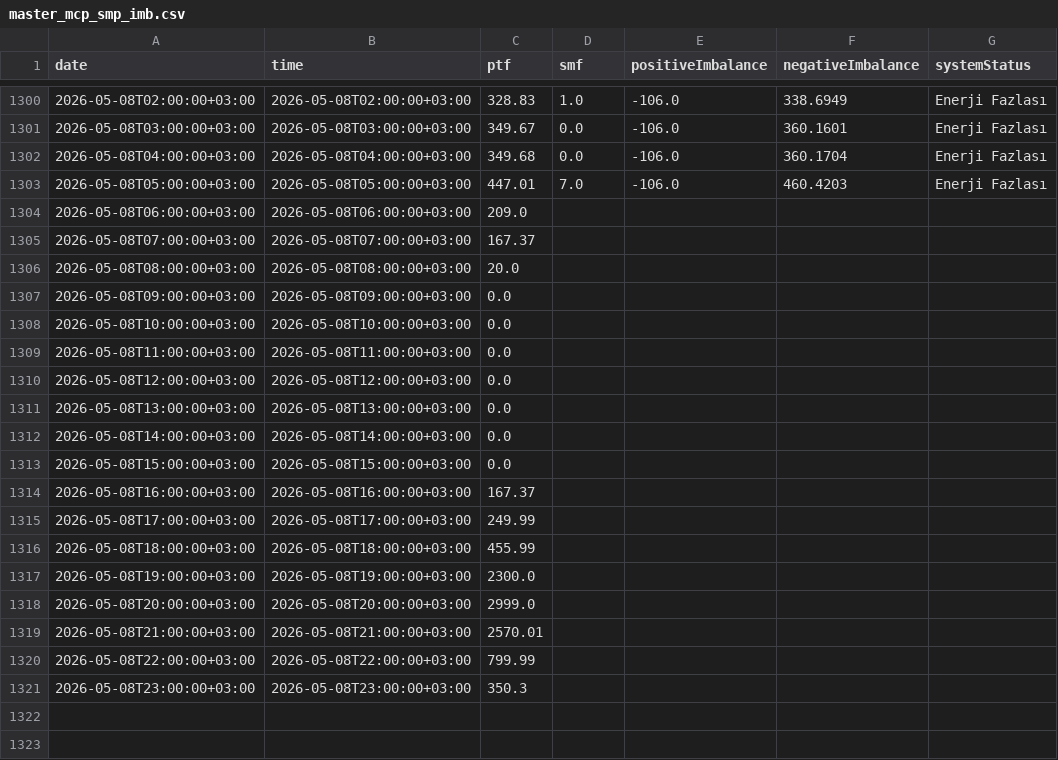
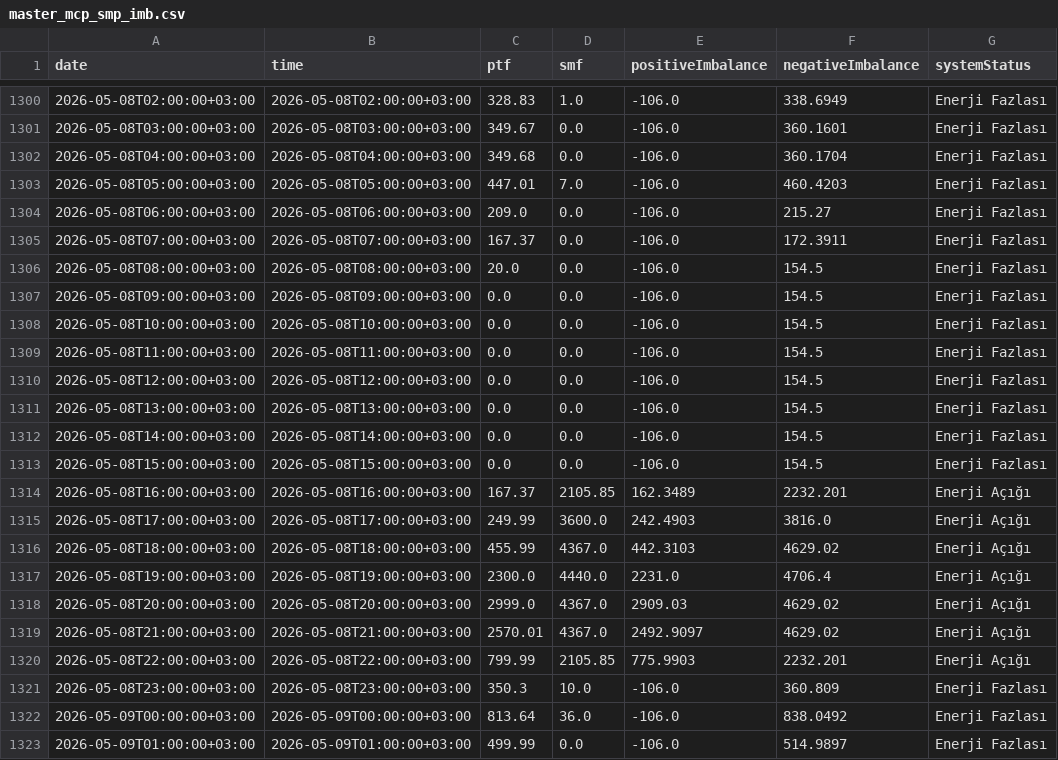
Before and after one commit to BRSTKL/turkey-power-trading, a CSV file: data/processed/master_mcp_smp_imb.csv, drawn as a sheet; only a part is shown, gaps mark what is left out; the diff covers the shown part only.

```diff
--- a/data/processed/master_mcp_smp_imb.csv
+++ b/data/processed/master_mcp_smp_imb.csv
@@ -1303,19 +1303,21 @@
 2026-05-08T05:00:00+03:00,2026-05-08T05:00:00+03:00,447.01,7.0,-106.0,460.4203,Enerji Fazlası
-2026-05-08T06:00:00+03:00,2026-05-08T06:00:00+03:00,209.0,,,,
-2026-05-08T07:00:00+03:00,2026-05-08T07:00:00+03:00,167.37,,,,
-2026-05-08T08:00:00+03:00,2026-05-08T08:00:00+03:00,20.0,,,,
-2026-05-08T09:00:00+03:00,2026-05-08T09:00:00+03:00,0.0,,,,
-2026-05-08T10:00:00+03:00,2026-05-08T10:00:00+03:00,0.0,,,,
-2026-05-08T11:00:00+03:00,2026-05-08T11:00:00+03:00,0.0,,,,
-2026-05-08T12:00:00+03:00,2026-05-08T12:00:00+03:00,0.0,,,,
-2026-05-08T13:00:00+03:00,2026-05-08T13:00:00+03:00,0.0,,,,
-2026-05-08T14:00:00+03:00,2026-05-08T14:00:00+03:00,0.0,,,,
-2026-05-08T15:00:00+03:00,2026-05-08T15:00:00+03:00,0.0,,,,
-2026-05-08T16:00:00+03:00,2026-05-08T16:00:00+03:00,167.37,,,,
-2026-05-08T17:00:00+03:00,2026-05-08T17:00:00+03:00,249.99,,,,
-2026-05-08T18:00:00+03:00,2026-05-08T18:00:00+03:00,455.99,,,,
-2026-05-08T19:00:00+03:00,2026-05-08T19:00:00+03:00,2300.0,,,,
-2026-05-08T20:00:00+03:00,2026-05-08T20:00:00+03:00,2999.0,,,,
-2026-05-08T21:00:00+03:00,2026-05-08T21:00:00+03:00,2570.01,,,,
-2026-05-08T22:00:00+03:00,2026-05-08T22:00:00+03:00,799.99,,,,
-2026-05-08T23:00:00+03:00,2026-05-08T23:00:00+03:00,350.3,,,,
+2026-05-08T06:00:00+03:00,2026-05-08T06:00:00+03:00,209.0,0.0,-106.0,215.27,Enerji Fazlası
+2026-05-08T07:00:00+03:00,2026-05-08T07:00:00+03:00,167.37,0.0,-106.0,172.3911,Enerji Fazlası
+2026-05-08T08:00:00+03:00,2026-05-08T08:00:00+03:00,20.0,0.0,-106.0,154.5,Enerji Fazlası
+2026-05-08T09:00:00+03:00,2026-05-08T09:00:00+03:00,0.0,0.0,-106.0,154.5,Enerji Fazlası
+2026-05-08T10:00:00+03:00,2026-05-08T10:00:00+03:00,0.0,0.0,-106.0,154.5,Enerji Fazlası
+2026-05-08T11:00:00+03:00,2026-05-08T11:00:00+03:00,0.0,0.0,-106.0,154.5,Enerji Fazlası
+2026-05-08T12:00:00+03:00,2026-05-08T12:00:00+03:00,0.0,0.0,-106.0,154.5,Enerji Fazlası
+2026-05-08T13:00:00+03:00,2026-05-08T13:00:00+03:00,0.0,0.0,-106.0,154.5,Enerji Fazlası
+2026-05-08T14:00:00+03:00,2026-05-08T14:00:00+03:00,0.0,0.0,-106.0,154.5,Enerji Fazlası
+2026-05-08T15:00:00+03:00,2026-05-08T15:00:00+03:00,0.0,0.0,-106.0,154.5,Enerji Fazlası
+2026-05-08T16:00:00+03:00,2026-05-08T16:00:00+03:00,167.37,2105.85,162.3489,2232.201,Enerji Açığı
+2026-05-08T17:00:00+03:00,2026-05-08T17:00:00+03:00,249.99,3600.0,242.4903,3816.0,Enerji Açığı
+2026-05-08T18:00:00+03:00,2026-05-08T18:00:00+03:00,455.99,4367.0,442.3103,4629.02,Enerji Açığı
+2026-05-08T19:00:00+03:00,2026-05-08T19:00:00+03:00,2300.0,4440.0,2231.0,4706.4,Enerji Açığı
+2026-05-08T20:00:00+03:00,2026-05-08T20:00:00+03:00,2999.0,4367.0,2909.03,4629.02,Enerji Açığı
+2026-05-08T21:00:00+03:00,2026-05-08T21:00:00+03:00,2570.01,4367.0,2492.9097,4629.02,Enerji Açığı
+2026-05-08T22:00:00+03:00,2026-05-08T22:00:00+03:00,799.99,2105.85,775.9903,2232.201,Enerji Açığı
+2026-05-08T23:00:00+03:00,2026-05-08T23:00:00+03:00,350.3,10.0,-106.0,360.809,Enerji Fazlası
+2026-05-09T00:00:00+03:00,2026-05-09T00:00:00+03:00,813.64,36.0,-106.0,838.0492,Enerji Fazlası
+2026-05-09T01:00:00+03:00,2026-05-09T01:00:00+03:00,499.99,0.0,-106.0,514.9897,Enerji Fazlası
```
Also changed, not shown: 22 added rows elsewhere in this file, data/processed/master_bpm_down.csv, data/processed/master_bpm_up.csv, 6 other files.
